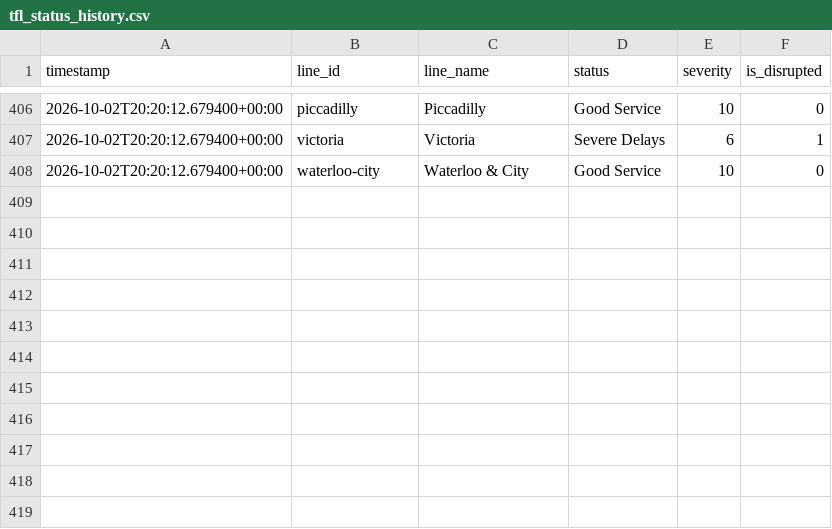
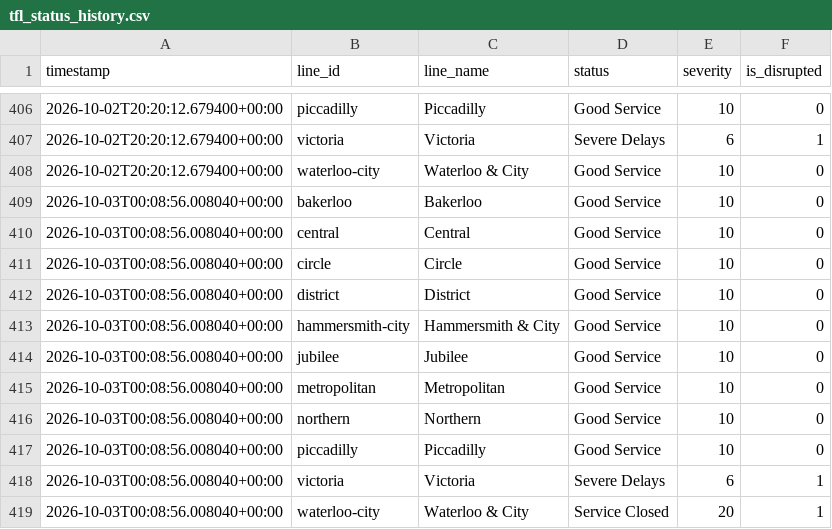
Before and after one commit to MFaisal077/TFL-Analaysis-Project, a CSV file: data/tfl_status_history.csv, drawn as a sheet; only a part is shown, gaps mark what is left out.

```diff
--- a/data/tfl_status_history.csv
+++ b/data/tfl_status_history.csv
@@ -408 +408,12 @@ timestamp,line_id,line_name,status,severity,is_disrupted
 2026-10-02T20:20:12.679400+00:00,waterloo-city,Waterloo & City,Good Service,10,0
+2026-10-03T00:08:56.008040+00:00,bakerloo,Bakerloo,Good Service,10,0
+2026-10-03T00:08:56.008040+00:00,central,Central,Good Service,10,0
+2026-10-03T00:08:56.008040+00:00,circle,Circle,Good Service,10,0
+2026-10-03T00:08:56.008040+00:00,district,District,Good Service,10,0
+2026-10-03T00:08:56.008040+00:00,hammersmith-city,Hammersmith & City,Good Service,10,0
+2026-10-03T00:08:56.008040+00:00,jubilee,Jubilee,Good Service,10,0
+2026-10-03T00:08:56.008040+00:00,metropolitan,Metropolitan,Good Service,10,0
+2026-10-03T00:08:56.008040+00:00,northern,Northern,Good Service,10,0
+2026-10-03T00:08:56.008040+00:00,piccadilly,Piccadilly,Good Service,10,0
+2026-10-03T00:08:56.008040+00:00,victoria,Victoria,Severe Delays,6,1
+2026-10-03T00:08:56.008040+00:00,waterloo-city,Waterloo & City,Service Closed,20,1
```
Also changed, not shown: 1 other file.
